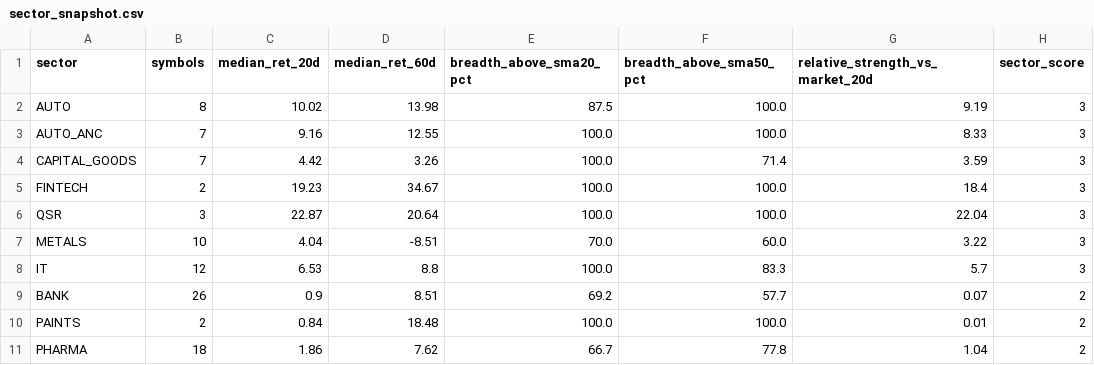
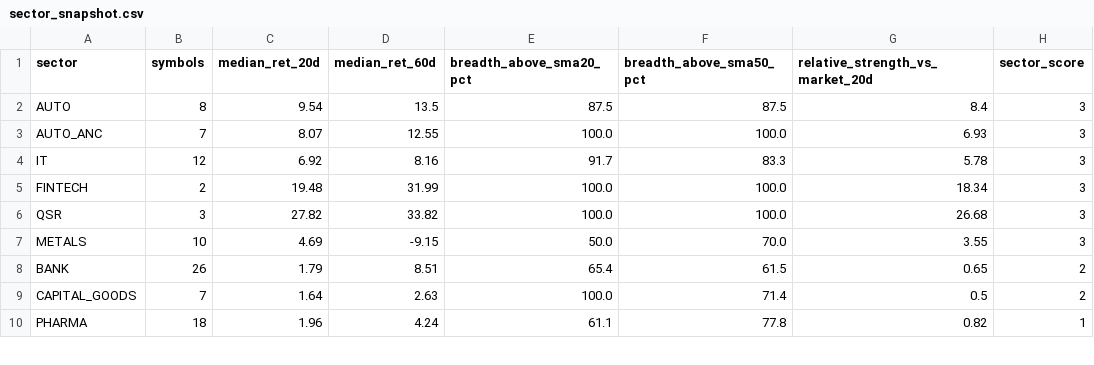
Before and after one commit to abhishekb1991/Swingtradingapp, a CSV file: sector_snapshot.csv, drawn as a sheet; only a part is shown; the diff covers the shown part only.

```diff
--- a/sector_snapshot.csv
+++ b/sector_snapshot.csv
@@ -1,11 +1,10 @@
 sector,symbols,median_ret_20d,median_ret_60d,breadth_above_sma20_pct,breadth_above_sma50_pct,relative_strength_vs_market_20d,sector_score
-AUTO,8,10.02,13.98,87.5,100.0,9.19,3
-AUTO_ANC,7,9.16,12.55,100.0,100.0,8.33,3
-CAPITAL_GOODS,7,4.42,3.26,100.0,71.4,3.59,3
-FINTECH,2,19.23,34.67,100.0,100.0,18.4,3
-QSR,3,22.87,20.64,100.0,100.0,22.04,3
-METALS,10,4.04,-8.51,70.0,60.0,3.22,3
-IT,12,6.53,8.8,100.0,83.3,5.7,3
-BANK,26,0.9,8.51,69.2,57.7,0.07,2
-PAINTS,2,0.84,18.48,100.0,100.0,0.01,2
-PHARMA,18,1.86,7.62,66.7,77.8,1.04,2
+AUTO,8,9.54,13.5,87.5,87.5,8.4,3
+AUTO_ANC,7,8.07,12.55,100.0,100.0,6.93,3
+IT,12,6.92,8.16,91.7,83.3,5.78,3
+FINTECH,2,19.48,31.99,100.0,100.0,18.34,3
+QSR,3,27.82,33.82,100.0,100.0,26.68,3
+METALS,10,4.69,-9.15,50.0,70.0,3.55,3
+BANK,26,1.79,8.51,65.4,61.5,0.65,2
+CAPITAL_GOODS,7,1.64,2.63,100.0,71.4,0.5,2
+PHARMA,18,1.96,4.24,61.1,77.8,0.82,1
```
Also changed, not shown: 7 added rows, 6 removed rows and 30 edited cells elsewhere in this file, exports/recommendations.csv, macro_snapshot.csv, 3 other files.
